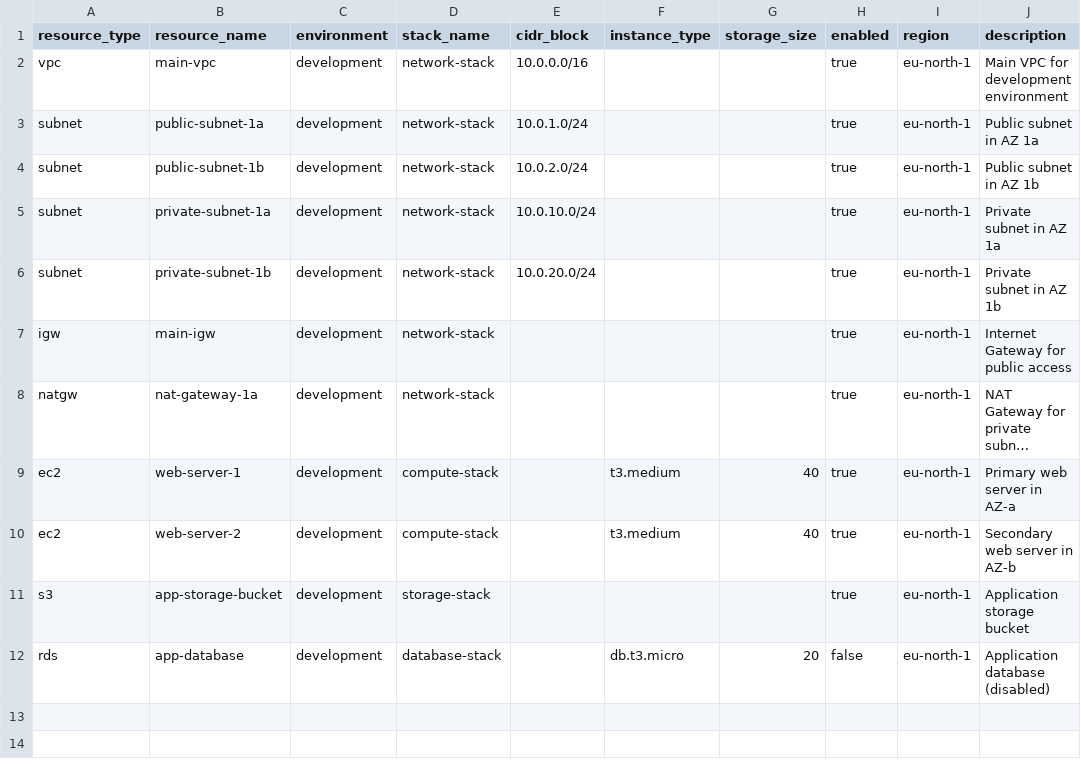
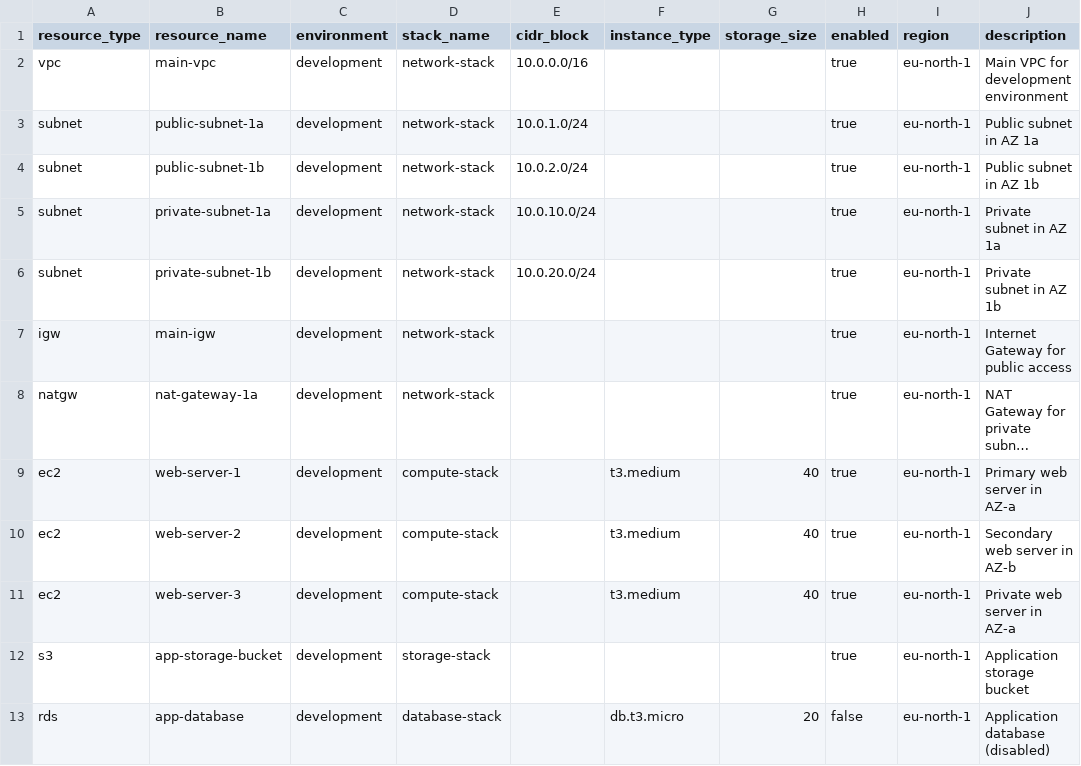
Before and after one commit to manjutrytest/aws-bom-infrastructure, a CSV file: bom/customer-bom.csv, drawn as a sheet; long unchanged cells end in …; the diff names each change by its address in the sheet, - before the commit and + after, or states it on an @@ line.

Commit message:
Add web-server-3 in private subnet for advanced BOM scaling
 Advanced BOM Scaling - Private Subnet Instance:
- Add web-server-3 entry to customer-bom.csv (enabled: true)
- Extend compute-stack.yaml to support 3rd instance in private subnet
- Update BOM parser to handle 3 EC2 instances
- Deploy web-server-3 in PrivateSubnet1a (private subnet)

 Infrastructure Layout:
 web-server-1: Public subnet (AZ-a) - already deployed
 web-server-2: Public subnet (AZ-b) - scaling test
 web-server-3: Private subnet (AZ-a) - NEW private instance

 This demonstrates advanced BOM scaling:
- Multi-tier architecture (public + private subnets)
- Flexible instance placement via BOM configuration
- Seamless scaling from 2 to 3 instances

```diff
--- a/bom/customer-bom.csv
+++ b/bom/customer-bom.csv
+row 11: ec2 | web-server-3 | development | compute-stack |  | t3.medium | 40 | true | eu-north-1 | Private web server in AZ-a
```
Also changed, not shown: 2 other files.
